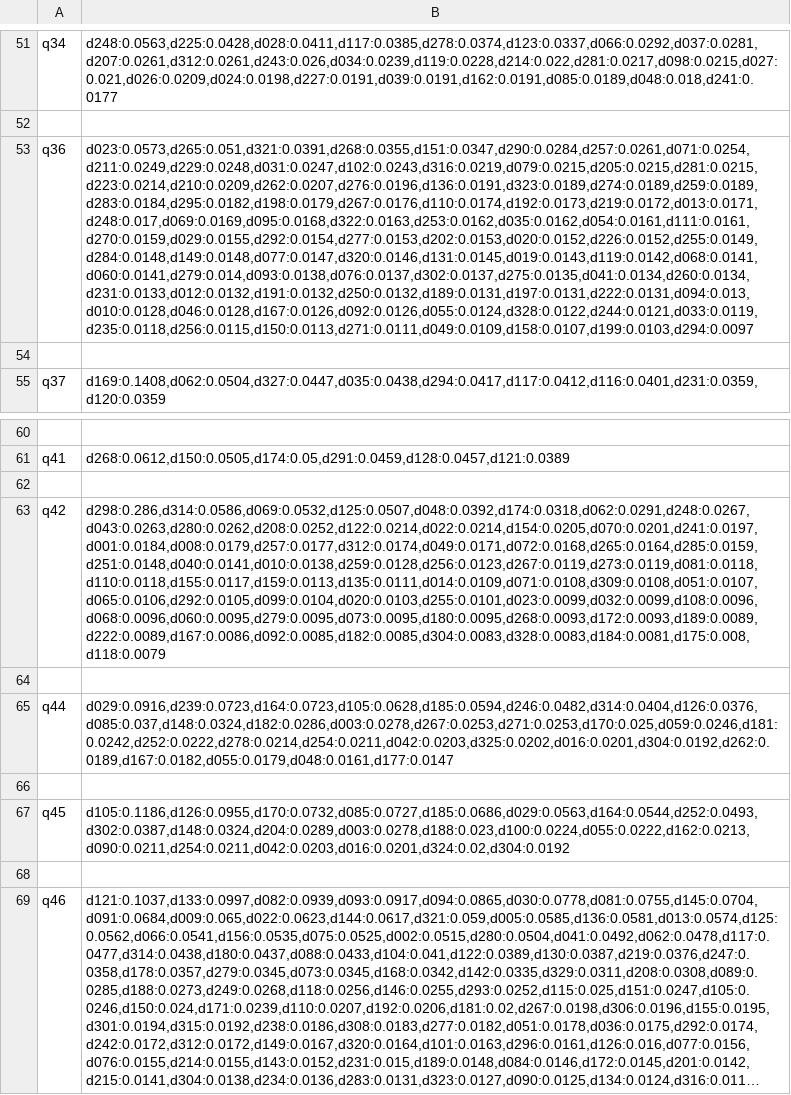
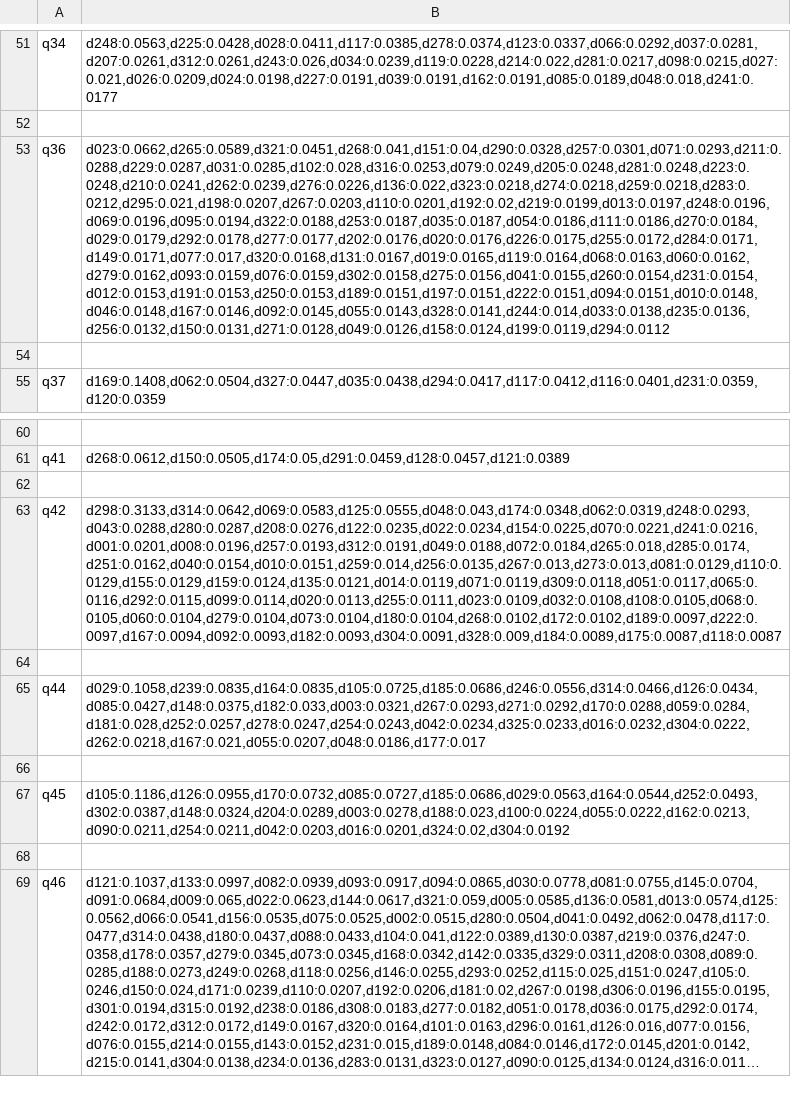
Before and after one commit to imsarmiento/NLP_202110, a TSV file: HW1/docs/answer_files/RRDV-queries_results.tsv, drawn as a sheet; only a part is shown, gaps mark what is left out; long unchanged cells end in …; the diff names each change by its address in the sheet, - before the commit and + after, or states it on an @@ line.

Commit message:
Las run RRDV

```diff
--- a/HW1/docs/answer_files/RRDV-queries_results.tsv
+++ b/HW1/docs/answer_files/RRDV-queries_results.tsv
-B53: d023:0.0573,d265:0.051,d321:0.0391,d268:0.0355,d151:0.0347,d290:0.0284,d257:0.0261,d071:0.0254,d211:0.0249,d229:0.0248,d031:0.0247,d102:0.0243,d316:0.0219,d079:0.0215,d205:0.0215,d281:0.0215,d223:0.0214,d210:0.0209,d262:0.0207,d276:0.0196,d136:0.0191,d323:0.0189,d274:0.0189,d259:0.0189,d283:0.0184,d295:0.0182,d198:0.0179,d267:0.0176,d110:0.0174,d192:0.0173,d219:0.0172,d013:0.0171,d248:0.017,d069:0.0169,d095:0.0168,d322:0.0163,d253:0.0162,d035:0.0162,d054:0.0161,d111:0.0161,d270:0.0159,d029:0.0155,d292:0.0154,d277:0.0153,d202:0.0153,d020:0.0152,d226:0.0152,d255:0.0149,d284:0.0148,d149:0.0148,d077:0.0147,d320:0.0146,d131:0.0145,d019:0.0143,d119:0.0142,d068:0.0141,d060:0.0141,d279:0.014,d093:0.0138,d076:0.0137,d302:0.0137,d275:0.0135,d041:0.0134,d260:0.0134,d231:0.0133,d012:0.0132,d191:0.0132,d250:0.0132,d189:0.0131,d197:0.0131,d222:0.0131,d094:0.013,d010:0.0128,d046:0.0128,d167:0.0126,d092:0.0126,d055:0.0124,d328:0.0122,d244:0.0121,d033:0.0119,d235:0.0118,d256:0.0115,d150:0.0113,d271:0.0111,d049:0.0109,d158:0.0107,d199:0.0103,d294:0.0097
+B53: d023:0.0662,d265:0.0589,d321:0.0451,d268:0.041,d151:0.04,d290:0.0328,d257:0.0301,d071:0.0293,d211:0.0288,d229:0.0287,d031:0.0285,d102:0.028,d316:0.0253,d079:0.0249,d205:0.0248,d281:0.0248,d223:0.0248,d210:0.0241,d262:0.0239,d276:0.0226,d136:0.022,d323:0.0218,d274:0.0218,d259:0.0218,d283:0.0212,d295:0.021,d198:0.0207,d267:0.0203,d110:0.0201,d192:0.02,d219:0.0199,d013:0.0197,d248:0.0196,d069:0.0196,d095:0.0194,d322:0.0188,d253:0.0187,d035:0.0187,d054:0.0186,d111:0.0186,d270:0.0184,d029:0.0179,d292:0.0178,d277:0.0177,d202:0.0176,d020:0.0176,d226:0.0175,d255:0.0172,d284:0.0171,d149:0.0171,d077:0.017,d320:0.0168,d131:0.0167,d019:0.0165,d119:0.0164,d068:0.0163,d060:0.0162,d279:0.0162,d093:0.0159,d076:0.0159,d302:0.0158,d275:0.0156,d041:0.0155,d260:0.0154,d231:0.0154,d012:0.0153,d191:0.0153,d250:0.0153,d189:0.0151,d197:0.0151,d222:0.0151,d094:0.0151,d010:0.0148,d046:0.0148,d167:0.0146,d092:0.0145,d055:0.0143,d328:0.0141,d244:0.014,d033:0.0138,d235:0.0136,d256:0.0132,d150:0.0131,d271:0.0128,d049:0.0126,d158:0.0124,d199:0.0119,d294:0.0112
-B63: d298:0.286,d314:0.0586,d069:0.0532,d125:0.0507,d048:0.0392,d174:0.0318,d062:0.0291,d248:0.0267,d043:0.0263,d280:0.0262,d208:0.0252,d122:0.0214,d022:0.0214,d154:0.0205,d070:0.0201,d241:0.0197,d001:0.0184,d008:0.0179,d257:0.0177,d312:0.0174,d049:0.0171,d072:0.0168,d265:0.0164,d285:0.0159,d251:0.0148,d040:0.0141,d010:0.0138,d259:0.0128,d256:0.0123,d267:0.0119,d273:0.0119,d081:0.0118,d110:0.0118,d155:0.0117,d159:0.0113,d135:0.0111,d014:0.0109,d071:0.0108,d309:0.0108,d051:0.0107,d065:0.0106,d292:0.0105,d099:0.0104,d020:0.0103,d255:0.0101,d023:0.0099,d032:0.0099,d108:0.0096,d068:0.0096,d060:0.0095,d279:0.0095,d073:0.0095,d180:0.0095,d268:0.0093,d172:0.0093,d189:0.0089,d222:0.0089,d167:0.0086,d092:0.0085,d182:0.0085,d304:0.0083,d328:0.0083,d184:0.0081,d175:0.008,d118:0.0079
+B63: d298:0.3133,d314:0.0642,d069:0.0583,d125:0.0555,d048:0.043,d174:0.0348,d062:0.0319,d248:0.0293,d043:0.0288,d280:0.0287,d208:0.0276,d122:0.0235,d022:0.0234,d154:0.0225,d070:0.0221,d241:0.0216,d001:0.0201,d008:0.0196,d257:0.0193,d312:0.0191,d049:0.0188,d072:0.0184,d265:0.018,d285:0.0174,d251:0.0162,d040:0.0154,d010:0.0151,d259:0.014,d256:0.0135,d267:0.013,d273:0.013,d081:0.0129,d110:0.0129,d155:0.0129,d159:0.0124,d135:0.0121,d014:0.0119,d071:0.0119,d309:0.0118,d051:0.0117,d065:0.0116,d292:0.0115,d099:0.0114,d020:0.0113,d255:0.0111,d023:0.0109,d032:0.0108,d108:0.0105,d068:0.0105,d060:0.0104,d279:0.0104,d073:0.0104,d180:0.0104,d268:0.0102,d172:0.0102,d189:0.0097,d222:0.0097,d167:0.0094,d092:0.0093,d182:0.0093,d304:0.0091,d328:0.009,d184:0.0089,d175:0.0087,d118:0.0087
-B65: d029:0.0916,d239:0.0723,d164:0.0723,d105:0.0628,d185:0.0594,d246:0.0482,d314:0.0404,d126:0.0376,d085:0.037,d148:0.0324,d182:0.0286,d003:0.0278,d267:0.0253,d271:0.0253,d170:0.025,d059:0.0246,d181:0.0242,d252:0.0222,d278:0.0214,d254:0.0211,d042:0.0203,d325:0.0202,d016:0.0201,d304:0.0192,d262:0.0189,d167:0.0182,d055:0.0179,d048:0.0161,d177:0.0147
+B65: d029:0.1058,d239:0.0835,d164:0.0835,d105:0.0725,d185:0.0686,d246:0.0556,d314:0.0466,d126:0.0434,d085:0.0427,d148:0.0375,d182:0.033,d003:0.0321,d267:0.0293,d271:0.0292,d170:0.0288,d059:0.0284,d181:0.028,d252:0.0257,d278:0.0247,d254:0.0243,d042:0.0234,d325:0.0233,d016:0.0232,d304:0.0222,d262:0.0218,d167:0.021,d055:0.0207,d048:0.0186,d177:0.017
```
Also changed, not shown: 2 other files.
